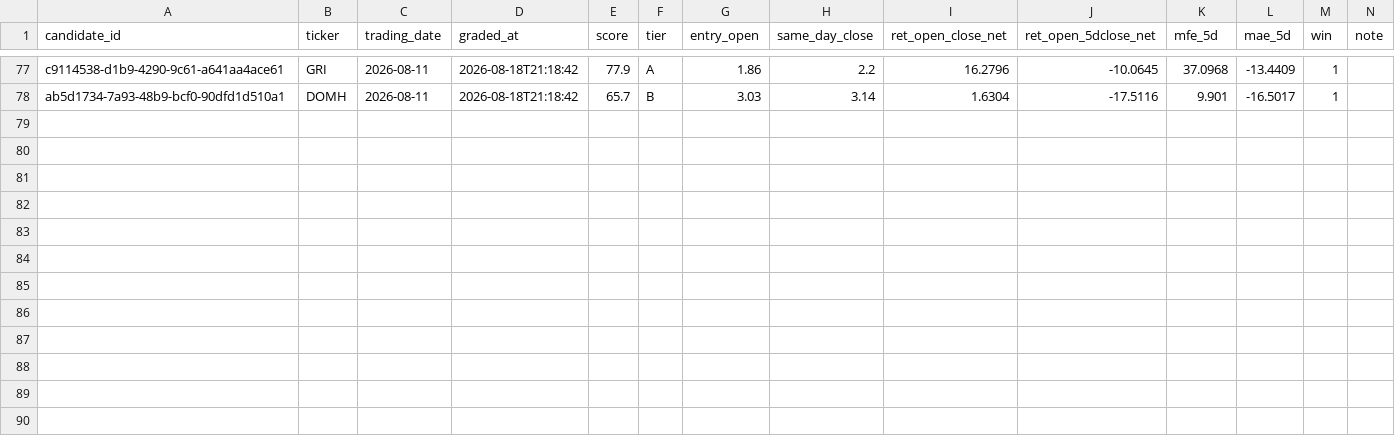
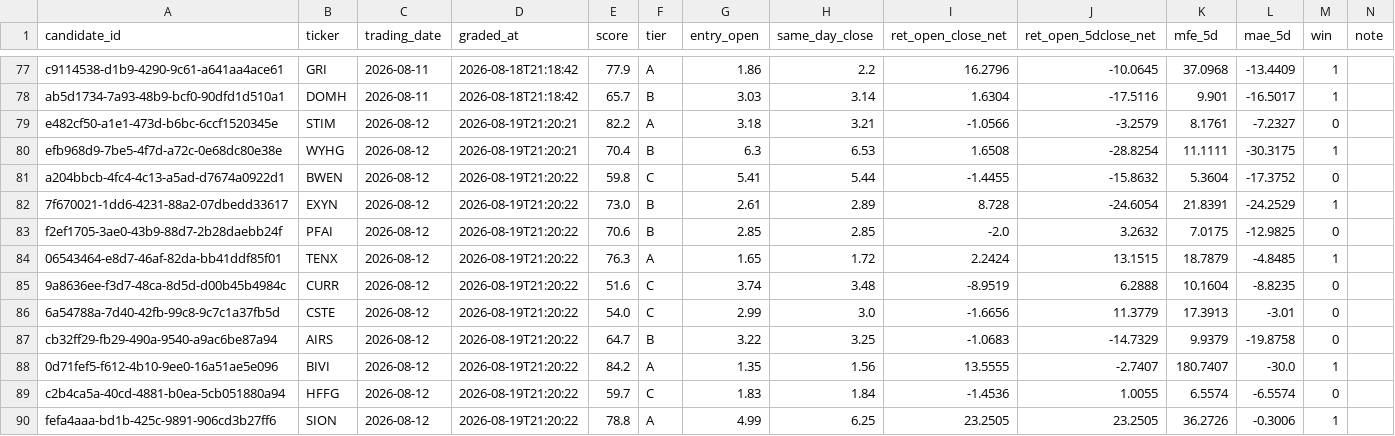
Before and after one commit to joshldavis/ThePickLog, a CSV file: control_outcomes.csv, drawn as a sheet; only a part is shown, gaps mark what is left out.

```diff
--- a/control_outcomes.csv
+++ b/control_outcomes.csv
@@ -78 +78,13 @@ c9114538-d1b9-4290-9c61-a641aa4ace61,GRI,2026-08-11,2026-08-18T21:18:42,77.9,A,1
 ab5d1734-7a93-48b9-bcf0-90dfd1d510a1,DOMH,2026-08-11,2026-08-18T21:18:42,65.7,B,3.03,3.14,1.6304,-17.5116,9.901,-16.5017,1,
+e482cf50-a1e1-473d-b6bc-6ccf1520345e,STIM,2026-08-12,2026-08-19T21:20:21,82.2,A,3.18,3.21,-1.0566,-3.2579,8.1761,-7.2327,0,
+efb968d9-7be5-4f7d-a72c-0e68dc80e38e,WYHG,2026-08-12,2026-08-19T21:20:21,70.4,B,6.3,6.53,1.6508,-28.8254,11.1111,-30.3175,1,
+a204bbcb-4fc4-4c13-a5ad-d7674a0922d1,BWEN,2026-08-12,2026-08-19T21:20:22,59.8,C,5.41,5.44,-1.4455,-15.8632,5.3604,-17.3752,0,
+7f670021-1dd6-4231-88a2-07dbedd33617,EXYN,2026-08-12,2026-08-19T21:20:22,73.0,B,2.61,2.89,8.728,-24.6054,21.8391,-24.2529,1,
+f2ef1705-3ae0-43b9-88d7-2b28daebb24f,PFAI,2026-08-12,2026-08-19T21:20:22,70.6,B,2.85,2.85,-2.0,3.2632,7.0175,-12.9825,0,
+06543464-e8d7-46af-82da-bb41ddf85f01,TENX,2026-08-12,2026-08-19T21:20:22,76.3,A,1.65,1.72,2.2424,13.1515,18.7879,-4.8485,1,
+9a8636ee-f3d7-48ca-8d5d-d00b45b4984c,CURR,2026-08-12,2026-08-19T21:20:22,51.6,C,3.74,3.48,-8.9519,6.2888,10.1604,-8.8235,0,
+6a54788a-7d40-42fb-99c8-9c7c1a37fb5d,CSTE,2026-08-12,2026-08-19T21:20:22,54.0,C,2.99,3.0,-1.6656,11.3779,17.3913,-3.01,0,
+cb32ff29-fb29-490a-9540-a9ac6be87a94,AIRS,2026-08-12,2026-08-19T21:20:22,64.7,B,3.22,3.25,-1.0683,-14.7329,9.9379,-19.8758,0,
+0d71fef5-f612-4b10-9ee0-16a51ae5e096,BIVI,2026-08-12,2026-08-19T21:20:22,84.2,A,1.35,1.56,13.5555,-2.7407,180.7407,-30.0,1,
+c2b4ca5a-40cd-4881-b0ea-5cb051880a94,HFFG,2026-08-12,2026-08-19T21:20:22,59.7,C,1.83,1.84,-1.4536,1.0055,6.5574,-6.5574,0,
+fefa4aaa-bd1b-425c-9891-906cd3b27ff6,SION,2026-08-12,2026-08-19T21:20:22,78.8,A,4.99,6.25,23.2505,23.2505,36.2726,-0.3006,1,
```
Also changed, not shown: experiments/EXP03-MACD-outcomes.csv, experiments/EXP07-SMAPULL-outcomes.csv, 9 other files.
